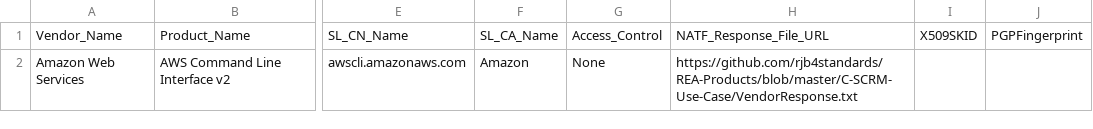
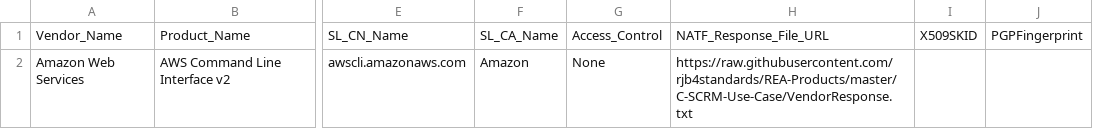
Before and after one commit to rjb4standards/REA-Products, a CSV file: C-SCRM-Use-Case/AWSCLI.csv, drawn as a sheet; only a part is shown, gaps mark what is left out; the diff names each change by its address in the sheet, - before the commit and + after, or states it on an @@ line.

Commit message:
SAG-PM Vendor Database update materials

```diff
--- a/C-SCRM-Use-Case/AWSCLI.csv
+++ b/C-SCRM-Use-Case/AWSCLI.csv
-H2: https://github.com/rjb4standards/REA-Products/blob/master/C-SCRM-Use-Case/VendorResponse.txt
+H2: https://raw.githubusercontent.com/rjb4standards/REA-Products/master/C-SCRM-Use-Case/VendorResponse.txt
```
